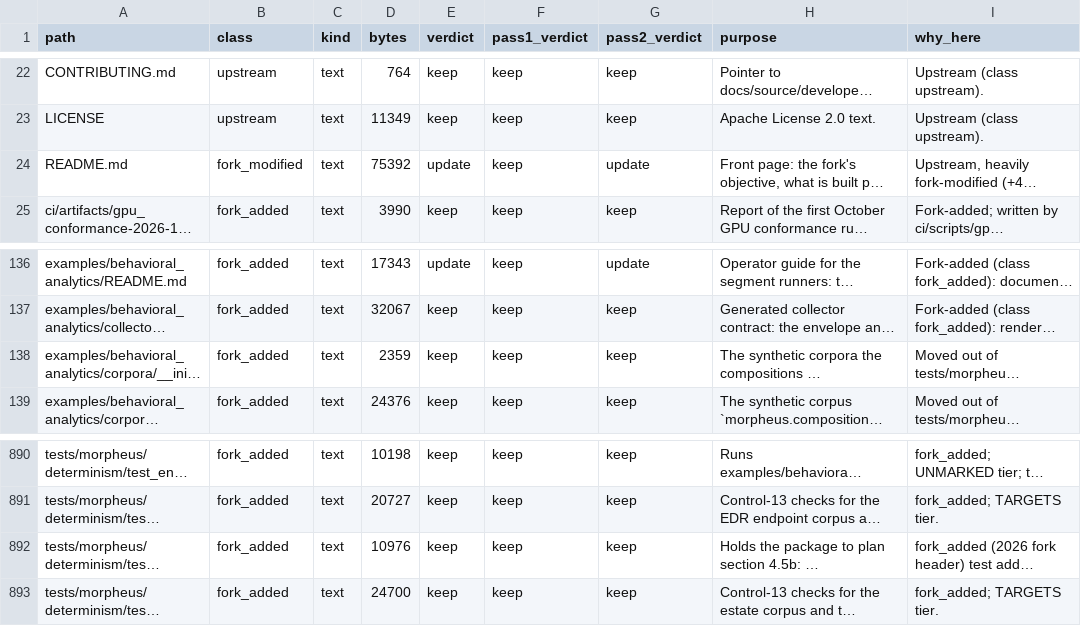
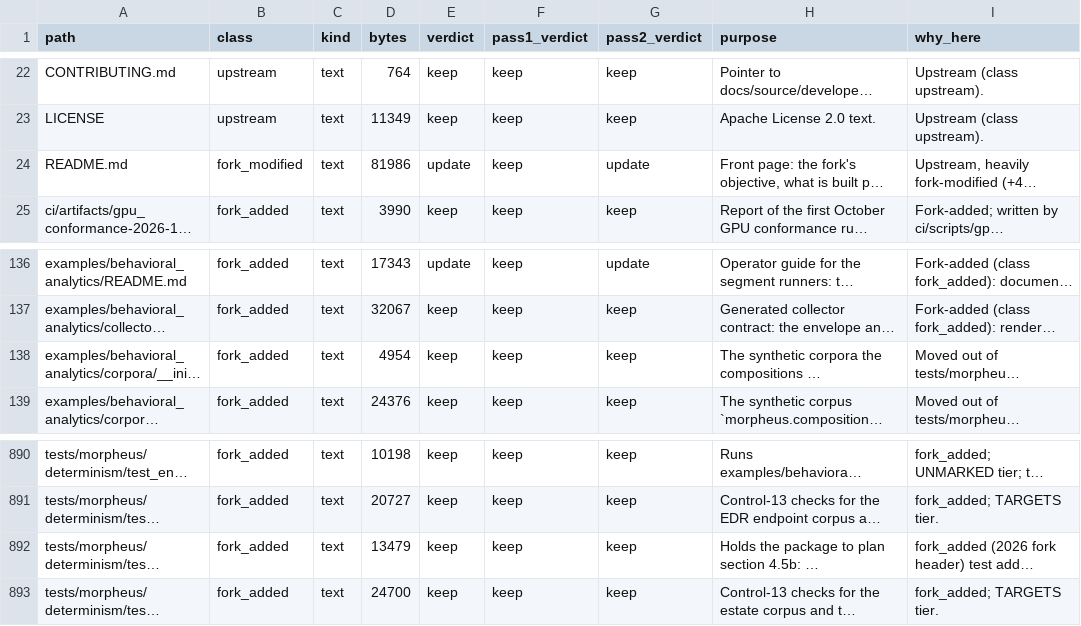
Before and after one commit to kj299/Morpheus, a CSV file: ci/artifacts/repository_audit_manifest.csv, drawn as a sheet; only a part is shown, gaps mark what is left out; long unchanged cells end in …; the diff names each change by its address in the sheet, - before the commit and + after, or states it on an @@ line.

```diff
--- a/ci/artifacts/repository_audit_manifest.csv
+++ b/ci/artifacts/repository_audit_manifest.csv
-D24 (bytes): 75392
+D24 (bytes): 81986
-D138 (bytes): 2359
+D138 (bytes): 4954
-D892 (bytes): 10976
+D892 (bytes): 13479
```
Also changed, not shown: 4 other files.
